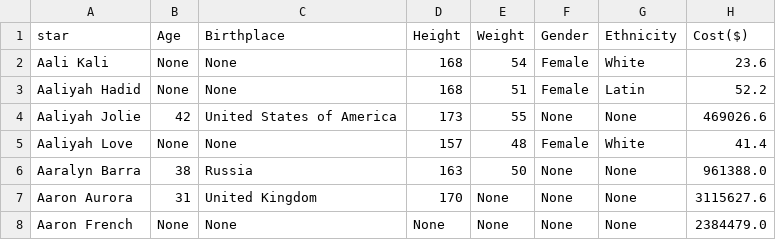
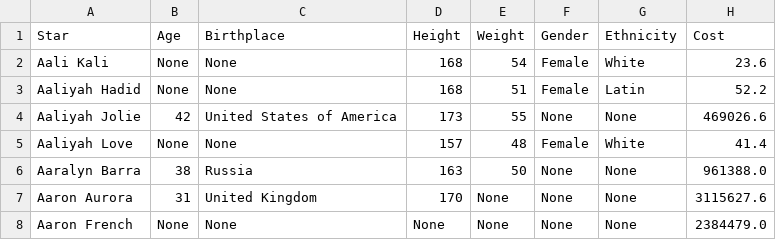
Before and after one commit to L3ni0/tool-for-the-optimization-of-the-commercials-cast-with-actors-, a CSV file: data/information/general_information.csv, drawn as a sheet; only a part is shown.

```diff
--- a/data/information/general_information.csv
+++ b/data/information/general_information.csv
@@ -1,2 +1,2 @@
-star,Age,Birthplace,Height,Weight,Gender,Ethnicity,Cost($)
+Star,Age,Birthplace,Height,Weight,Gender,Ethnicity,Cost
 Aali Kali,None,None,168,54,Female,White,23.6
```
Also changed, not shown: 2 other files.
